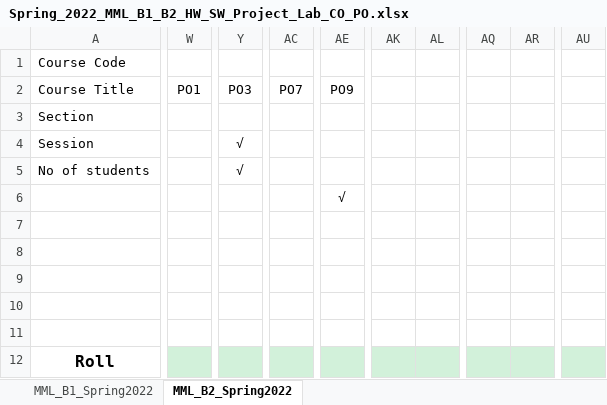
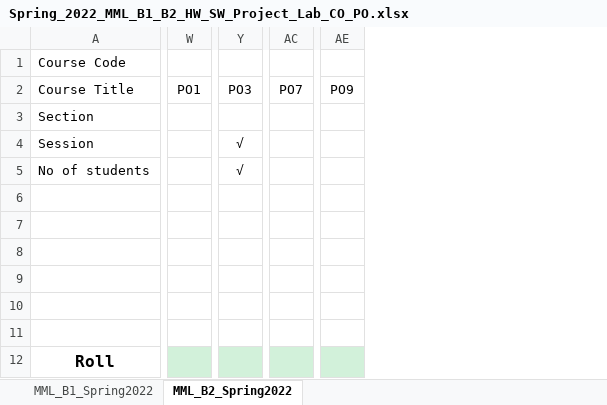
Before and after one commit to ascuet/baete-db, an Excel workbook: FILES/Batch 37/MML - Spring 2022/Spring_2022_MML_B1_B2_HW_SW_Project_Lab_CO_PO.xlsx, sheet MML_B2_Spring2022, drawn as a sheet; only a part is shown, gaps mark what is left out; values as stored, in another font and other column widths than the file's, no borders; charts and pictures not drawn; removed rows and columns are numbered as before the commit, all else as after; rows hold the shown columns only; the diff covers the shown part only; the diff names each change by its address in the sheet, - before the commit and + after, or states it on an @@ line.

```diff
--- a/FILES/Batch 37/MML - Spring 2022/Spring_2022_MML_B1_B2_HW_SW_Project_Lab_CO_PO.xlsx (sheet MML_B2_Spring2022)
+++ b/FILES/Batch 37/MML - Spring 2022/Spring_2022_MML_B1_B2_HW_SW_Project_Lab_CO_PO.xlsx (sheet MML_B2_Spring2022)
-column W (PO1), empty
+column W (PO1), empty
-column Y (PO3), rows 4-5: √ | √
+column Y (PO3), rows 4-5: √ | √
-column AC (PO7), empty
+column AC (PO7), empty
-column AE (PO9), empty
+column AE (PO9), empty
-column AK, empty
-column AL, empty
-column AQ, empty
-column AR, empty
-column AU, empty
-row 6:  |  |  |  | √
+row 6: (empty)
```
Also changed, not shown: 5 added columns, 3 removed columns, 13 edited cells and cell formats elsewhere in this sheet, sheet MML_B1_Spring2022, charts or pictures, FILES/Batch 37/37 Batch.xlsx, FILES/Batch 37/MML - Spring 2022/EEE_372_C_CO_PO.xlsx, 20 other files.
